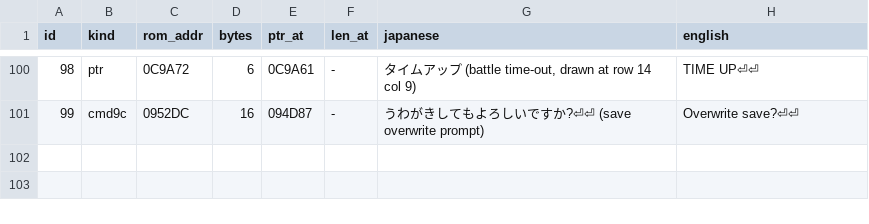
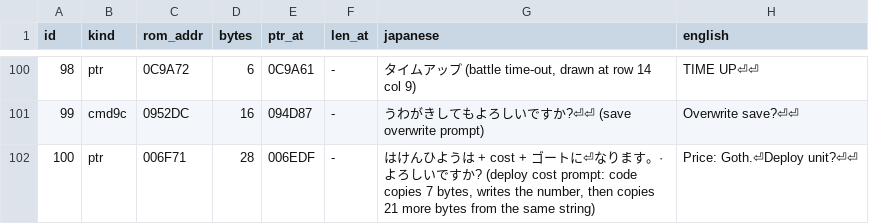
Before and after one commit to lucdubois/zenobia-en, a TSV file: out/native_sheet.tsv, drawn as a sheet; only a part is shown, gaps mark what is left out.

```diff
--- a/out/native_sheet.tsv
+++ b/out/native_sheet.tsv
@@ -101 +101,2 @@ id	kind	rom_addr	bytes	ptr_at	len_at	japanese	english
 99	cmd9c	0952DC	16	094D87	-	うわがきしてもよろしいですか?⏎⏎ (save overwrite prompt)	Overwrite save?⏎⏎
+100	ptr	006F71	28	006EDF	-	はけんひようは + cost + ゴートに⏎なります。·よろしいですか? (deploy cost prompt: code copies 7 bytes, writes the number, then copies 21 more bytes from the same string)	Price:  Goth.⏎Deploy unit?⏎⏎
```
Also changed, not shown: out/fixed_sheet.tsv, out/system_sheet.tsv, 6 other files.
